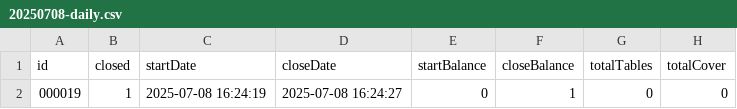
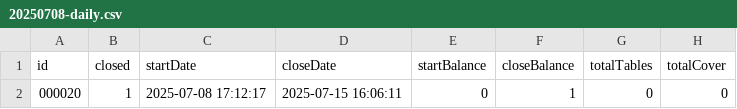
Before and after one commit to reynave/pos-restaurant-18.0.1, a CSV file: service/public/output/20250708-daily.csv, drawn as a sheet; only a part is shown; the diff names each change by its address in the sheet, - before the commit and + after, or states it on an @@ line.

```diff
--- a/service/public/output/20250708-daily.csv
+++ b/service/public/output/20250708-daily.csv
-A2 (id): 000019
+A2 (id): 000020
-C2 (startDate): 2025-07-08 16:24:19
+C2 (startDate): 2025-07-08 17:12:17
-D2 (closeDate): 2025-07-08 16:24:27
+D2 (closeDate): 2025-07-15 16:06:11
```
Also changed, not shown: 17 other files.
